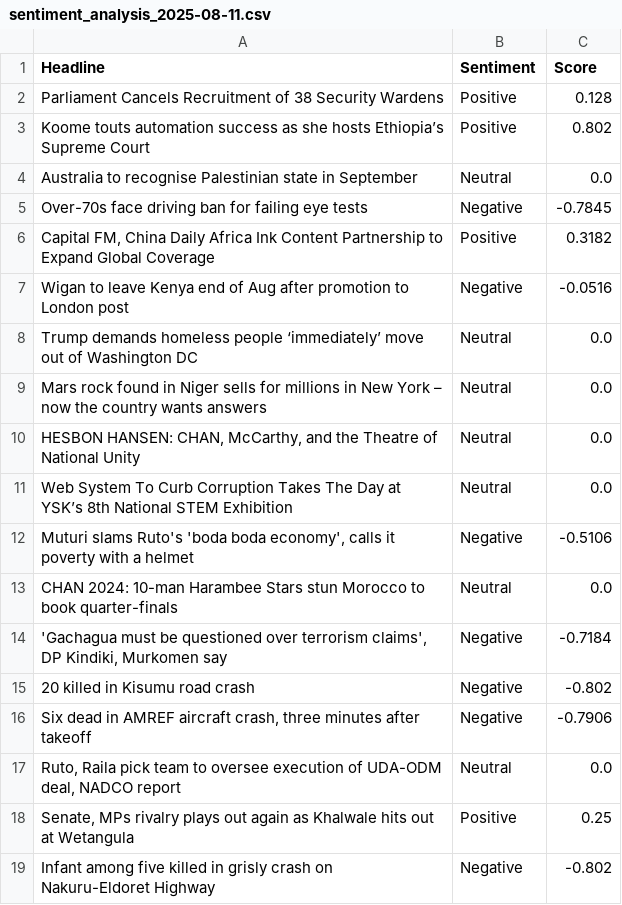
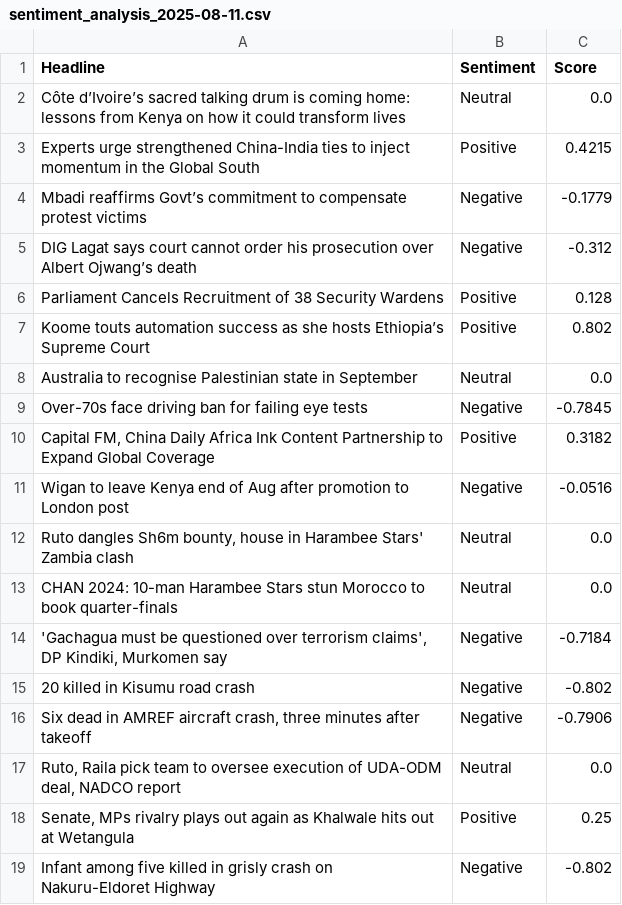
Before and after one commit to vmuchui/policy-sentiment-tracker, a CSV file: exports/sentiment_analysis_2025-08-11.csv, drawn as a sheet; only a part is shown.

```diff
--- a/exports/sentiment_analysis_2025-08-11.csv
+++ b/exports/sentiment_analysis_2025-08-11.csv
@@ -1,2 +1,6 @@
 Headline,Sentiment,Score
+Côte d’Ivoire’s sacred talking drum is coming home: lessons from Kenya on how it could transform lives,Neutral,0.0
+Experts urge strengthened China-India ties to inject momentum in the Global South,Positive,0.4215
+Mbadi reaffirms Govt’s commitment to compensate protest victims,Negative,-0.1779
+DIG Lagat says court cannot order his prosecution over Albert Ojwang’s death,Negative,-0.312
 Parliament Cancels Recruitment of 38 Security Wardens,Positive,0.128
@@ -7,7 +11,3 @@ Over-70s face driving ban for failing eye tests,Negative,-0.7845
 Wigan to leave Kenya end of Aug after promotion to London post,Negative,-0.0516
-Trump demands homeless people ‘immediately’ move out of Washington DC,Neutral,0.0
-Mars rock found in Niger sells for millions in New York – now the country wants answers,Neutral,0.0
-"HESBON HANSEN: CHAN, McCarthy, and the Theatre of National Unity",Neutral,0.0
-Web System To Curb Corruption Takes The Day at YSK’s 8th National STEM Exhibition,Neutral,0.0
-"Muturi slams Ruto's 'boda boda economy', calls it poverty with a helmet",Negative,-0.5106
+"Ruto dangles Sh6m bounty, house in Harambee Stars' Zambia clash",Neutral,0.0
 CHAN 2024: 10-man Harambee Stars stun Morocco to book quarter-finals,Neutral,0.0
```
Also changed, not shown: 1 other file.
